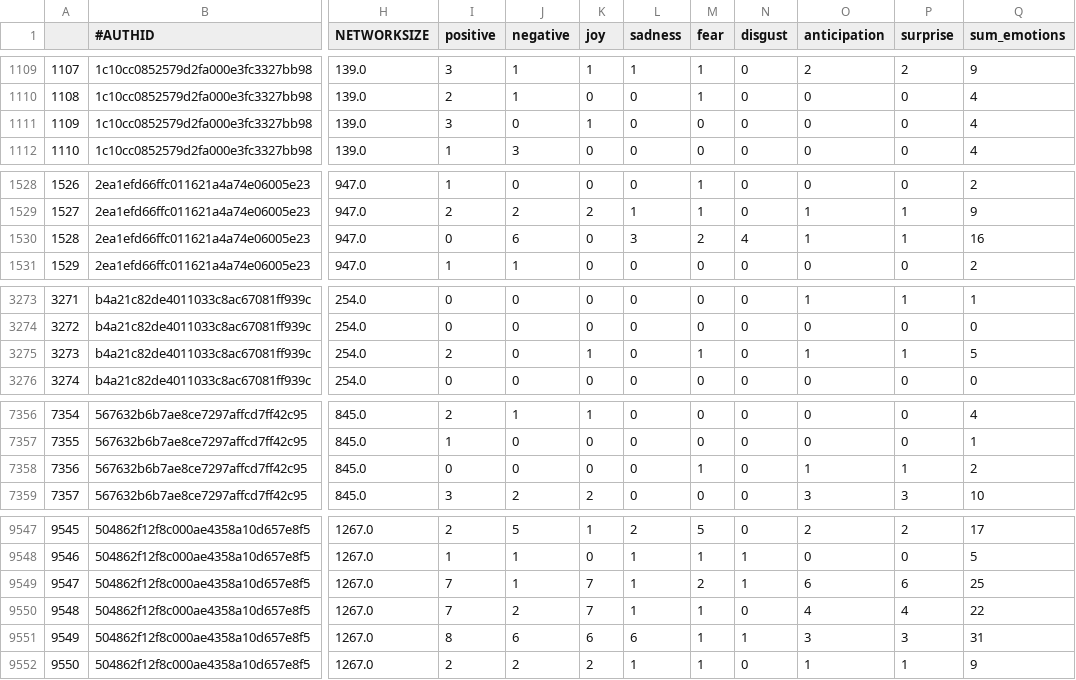
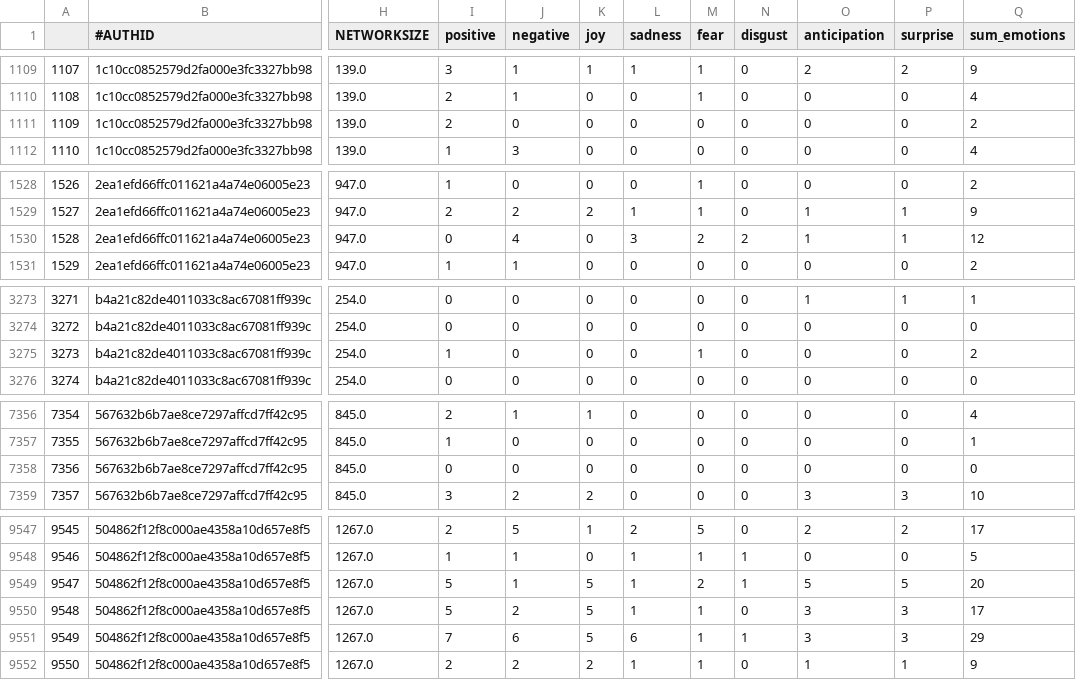
Before and after one commit to nsileo/CompLingEmotion, a CSV file: continuous_outcome_emo_lem.csv, drawn as a sheet; only a part is shown, gaps mark what is left out; the diff covers the shown part only; the diff names each change by its address in the sheet, - before the commit and + after, or states it on an @@ line.

```diff
--- a/continuous_outcome_emo_lem.csv
+++ b/continuous_outcome_emo_lem.csv
-I1111 (positive): 3
+I1111 (positive): 2
-K1111 (joy): 1
+K1111 (joy): 0
-Q1111 (sum_emotions): 4
+Q1111 (sum_emotions): 2
-J1530 (negative): 6
+J1530 (negative): 4
-N1530 (disgust): 4
+N1530 (disgust): 2
-Q1530 (sum_emotions): 16
+Q1530 (sum_emotions): 12
-I3275 (positive): 2
+I3275 (positive): 1
-K3275 (joy): 1
+K3275 (joy): 0
-O3275 (anticipation): 1
+O3275 (anticipation): 0
-P3275 (surprise): 1
+P3275 (surprise): 0
-Q3275 (sum_emotions): 5
+Q3275 (sum_emotions): 2
-M7358 (fear): 1
+M7358 (fear): 0
-O7358 (anticipation): 1
+O7358 (anticipation): 0
-P7358 (surprise): 1
+P7358 (surprise): 0
-Q7358 (sum_emotions): 2
+Q7358 (sum_emotions): 0
-I9549:I9550 (positive): 7
+I9549:I9550 (positive): 5
-K9549:K9550 (joy): 7
+K9549:K9550 (joy): 5
-O9549 (anticipation): 6
+O9549 (anticipation): 5
-P9549 (surprise): 6
+P9549 (surprise): 5
-Q9549 (sum_emotions): 25
+Q9549 (sum_emotions): 20
-O9550 (anticipation): 4
+O9550 (anticipation): 3
-P9550 (surprise): 4
+P9550 (surprise): 3
-Q9550 (sum_emotions): 22
+Q9550 (sum_emotions): 17
-I9551 (positive): 8
+I9551 (positive): 7
-K9551 (joy): 6
+K9551 (joy): 5
-Q9551 (sum_emotions): 31
+Q9551 (sum_emotions): 29
```
Also changed, not shown: 16 edited cells elsewhere in this file, 1 other file.
